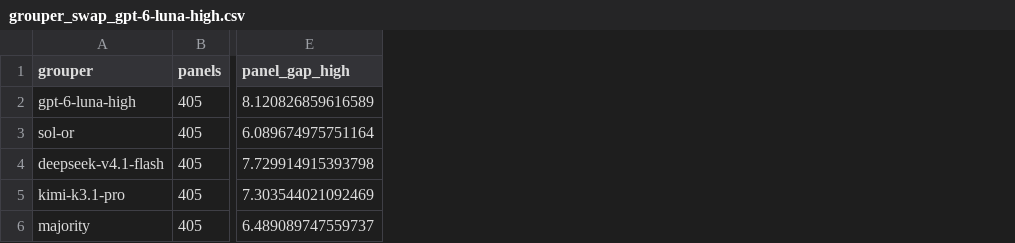
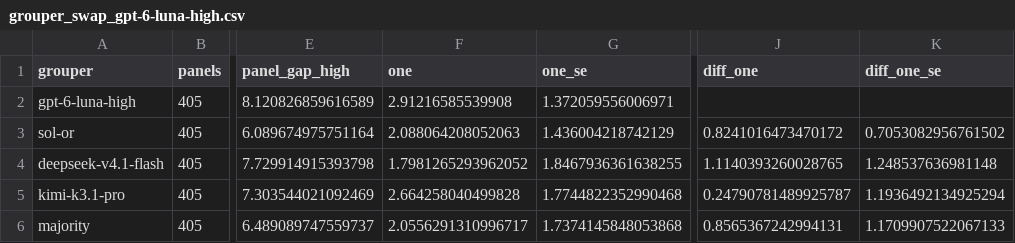
Before and after one commit to IlyaGusev/twicetold, a CSV file: reports/overlap/grouper_swap_gpt-6-luna-high.csv, drawn as a sheet; only a part is shown, gaps mark what is left out; the diff names each change by its address in the sheet, - before the commit and + after, or states it on an @@ line.

```diff
--- a/reports/overlap/grouper_swap_gpt-6-luna-high.csv
+++ b/reports/overlap/grouper_swap_gpt-6-luna-high.csv
+column F (one), rows 2-6: 2.91216585539908 | 2.088064208052063 | 1.7981265293962052 | 2.664258040499828 | 2.0556291310996717
+column G (one_se), rows 2-6: 1.372059556006971 | 1.436004218742129 | 1.8467936361638255 | 1.7744822352990468 | 1.7374145848053868
+column J (diff_one), rows 3-6: 0.8241016473470172 | 1.1140393260028765 | 0.24790781489925787 | 0.8565367242994131
+column K (diff_one_se), rows 3-6: 0.7053082956761502 | 1.248537636981148 | 1.1936492134925294 | 1.1709907522067133
```
Also changed, not shown: reports/overlap/pipelines_contrasts_gpt-6-luna-high.csv, 5 other files.
